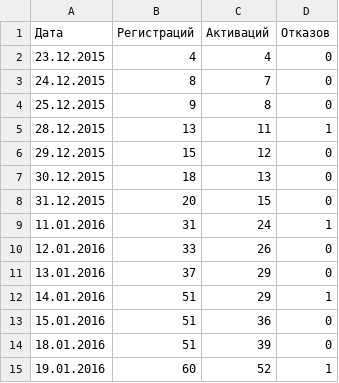
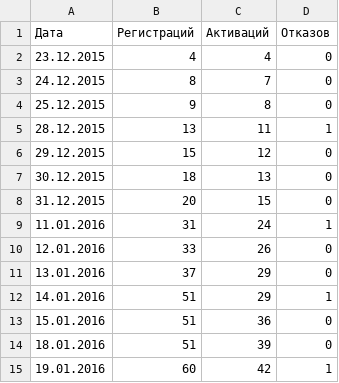
Before and after one commit to u0rypt/sbstat, a CSV file: chart.csv, drawn as a sheet.

Commit message:
Update chart.csv

```diff
--- a/chart.csv
+++ b/chart.csv
@@ -14,2 +14,2 @@
 18.01.2016,51,39,0
-19.01.2016,60,52,1
+19.01.2016,60,42,1
```
